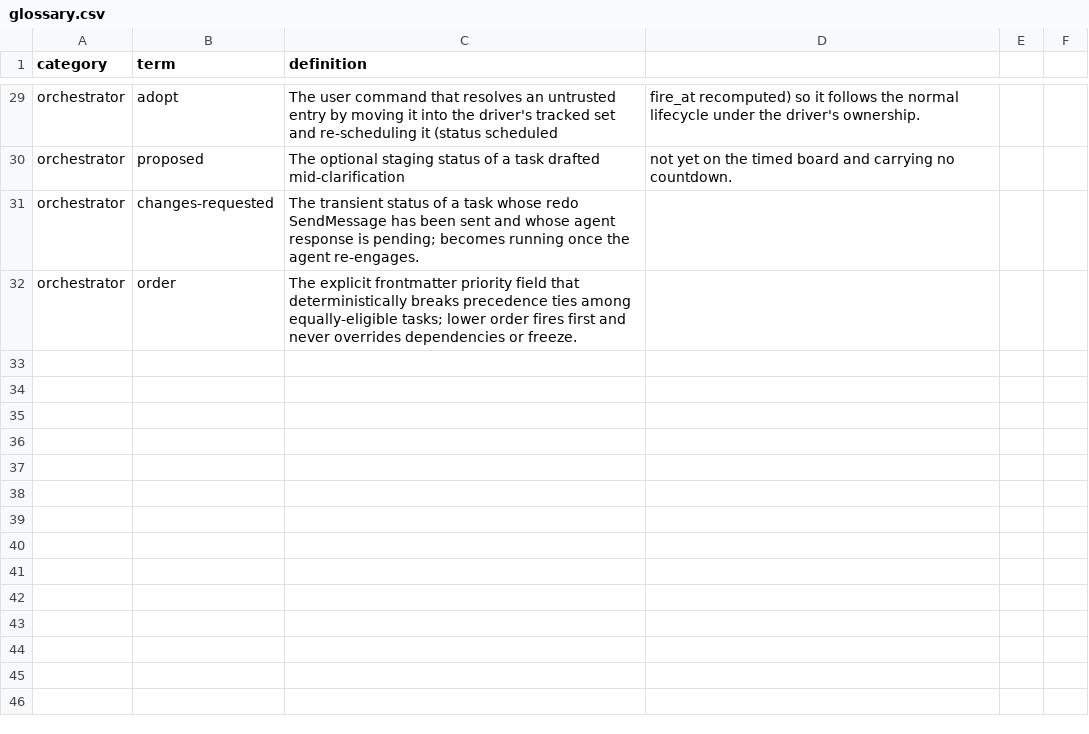
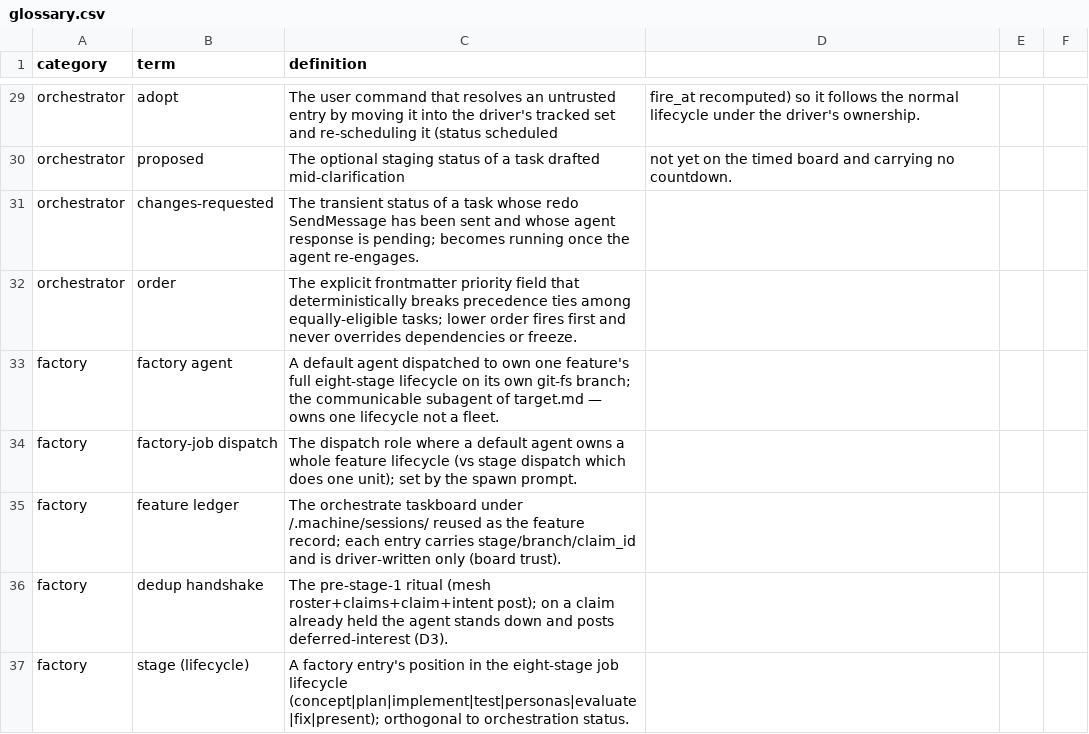
Before and after one commit to yesitsfebreeze/machine, a CSV file: .machine/glossary.csv, drawn as a sheet; only a part is shown, gaps mark what is left out; the diff names each change by its address in the sheet, - before the commit and + after, or states it on an @@ line.

```diff
--- a/.machine/glossary.csv
+++ b/.machine/glossary.csv
+row 33: factory | factory agent | A default agent dispatched to own one feature's full eight-stage lifecycle on its own git-fs branch; the communicable subagent of target.md — owns one lifecycle not a fleet.
+row 34: factory | factory-job dispatch | The dispatch role where a default agent owns a whole feature lifecycle (vs stage dispatch which does one unit); set by the spawn prompt.
+row 35: factory | feature ledger | The orchestrate taskboard under /.machine/sessions/ reused as the feature record; each entry carries stage/branch/claim_id and is driver-written only (board trust).
+row 36: factory | dedup handshake | The pre-stage-1 ritual (mesh roster+claims+claim+intent post); on a claim already held the agent stands down and posts deferred-interest (D3).
+row 37: factory | stage (lifecycle) | A factory entry's position in the eight-stage job lifecycle (concept|plan|implement|test|personas|evaluate|fix|present); orthogonal to orchestration status.
```
Also changed, not shown: 9 other files.
